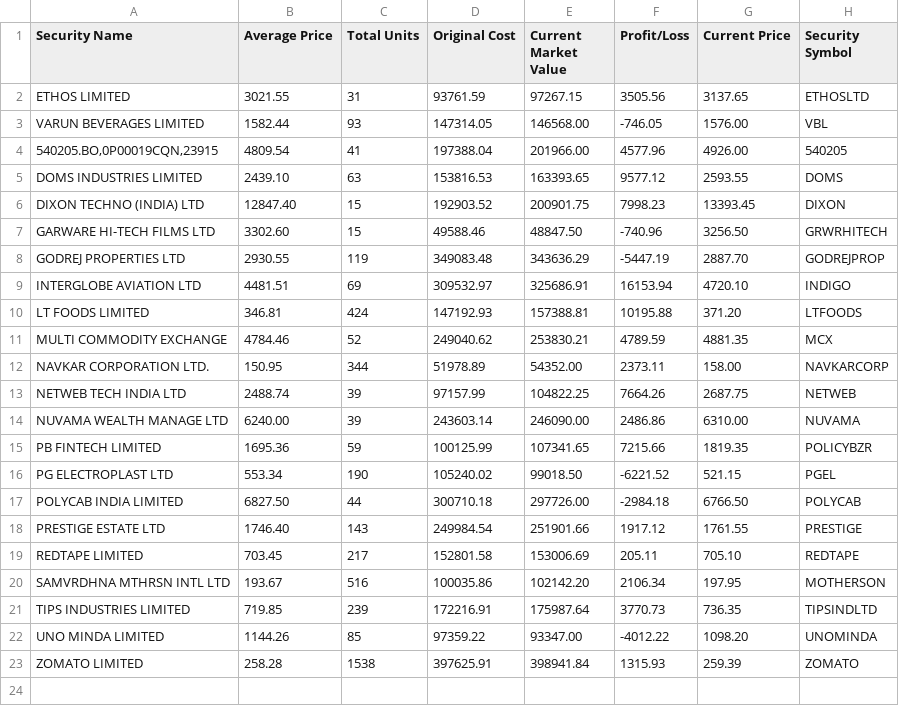
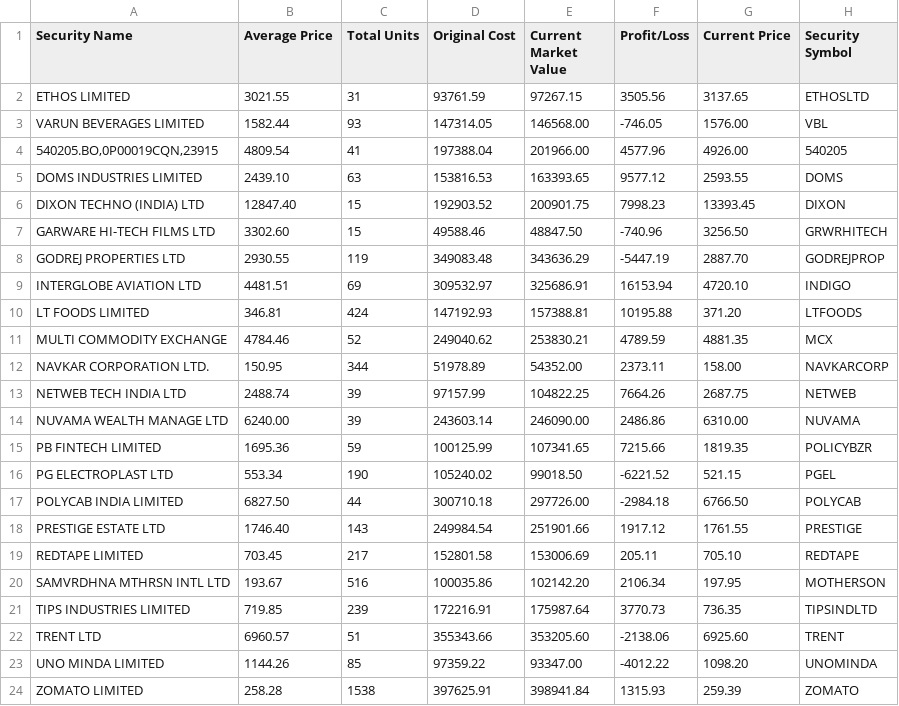
Before and after one commit to vilay/stock_updates, a CSV file: src/my_portpolio.csv (was src/results.csv), drawn as a sheet.

Commit message:
Feat : Analyze the portpolio

```diff
--- a/src/results.csv
+++ b/src/my_portpolio.csv
@@ -21,2 +21,3 @@ SAMVRDHNA MTHRSN INTL LTD,193.67,516,100035.86,102142.20,2106.34,197.95,MOTHERSO
 TIPS INDUSTRIES LIMITED,719.85,239,172216.91,175987.64,3770.73,736.35,TIPSINDLTD
+TRENT LTD,6960.57,51,355343.66,353205.60,-2138.06,6925.60,TRENT
 UNO MINDA LIMITED,1144.26,85,97359.22,93347.00,-4012.22,1098.20,UNOMINDA
```
Also changed, not shown: 4 other files.
